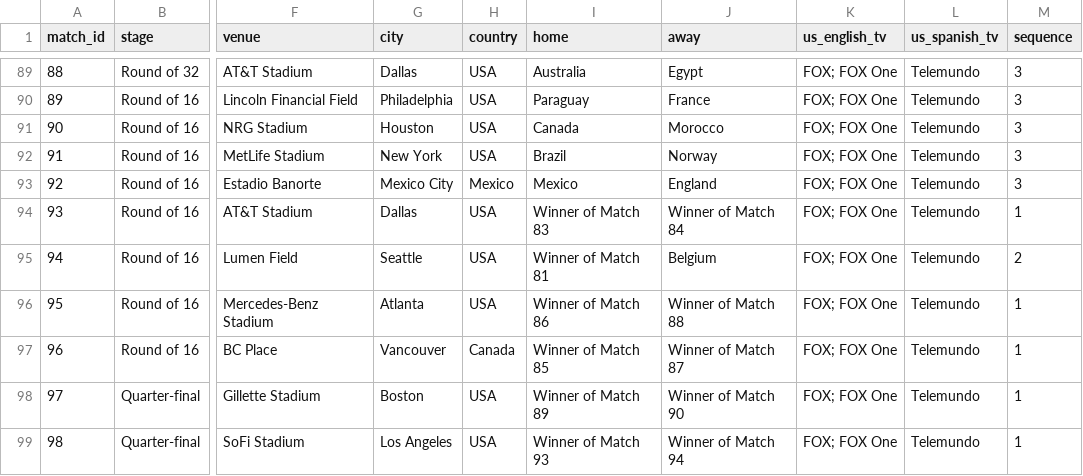
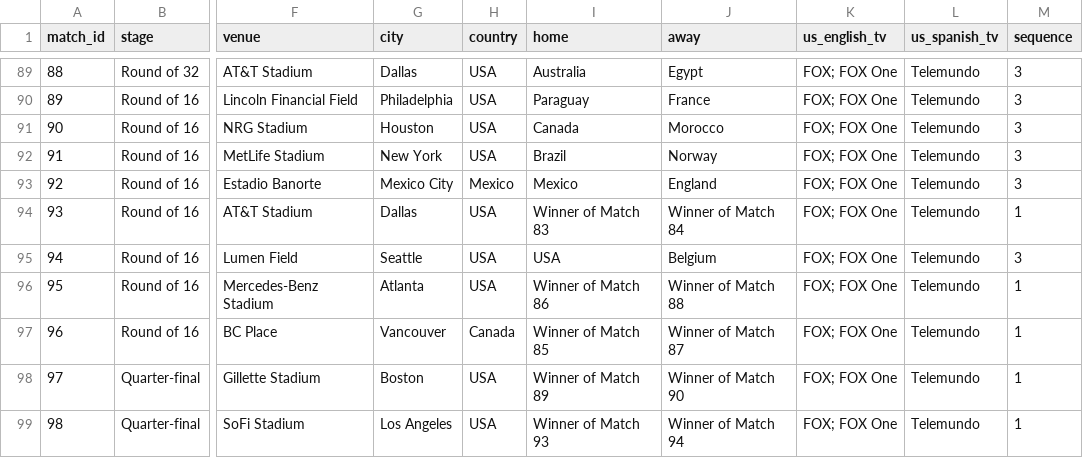
Before and after one commit to debatepro/world-cup-2026-calendar, a CSV file: world-cup-2026.csv, drawn as a sheet; only a part is shown, gaps mark what is left out; the diff names each change by its address in the sheet, - before the commit and + after, or states it on an @@ line.

```diff
--- a/world-cup-2026.csv
+++ b/world-cup-2026.csv
-I95 (home): Winner of Match 81
+I95 (home): USA
-M95 (sequence): 2
+M95 (sequence): 3
```
Also changed, not shown: 3 other files.
